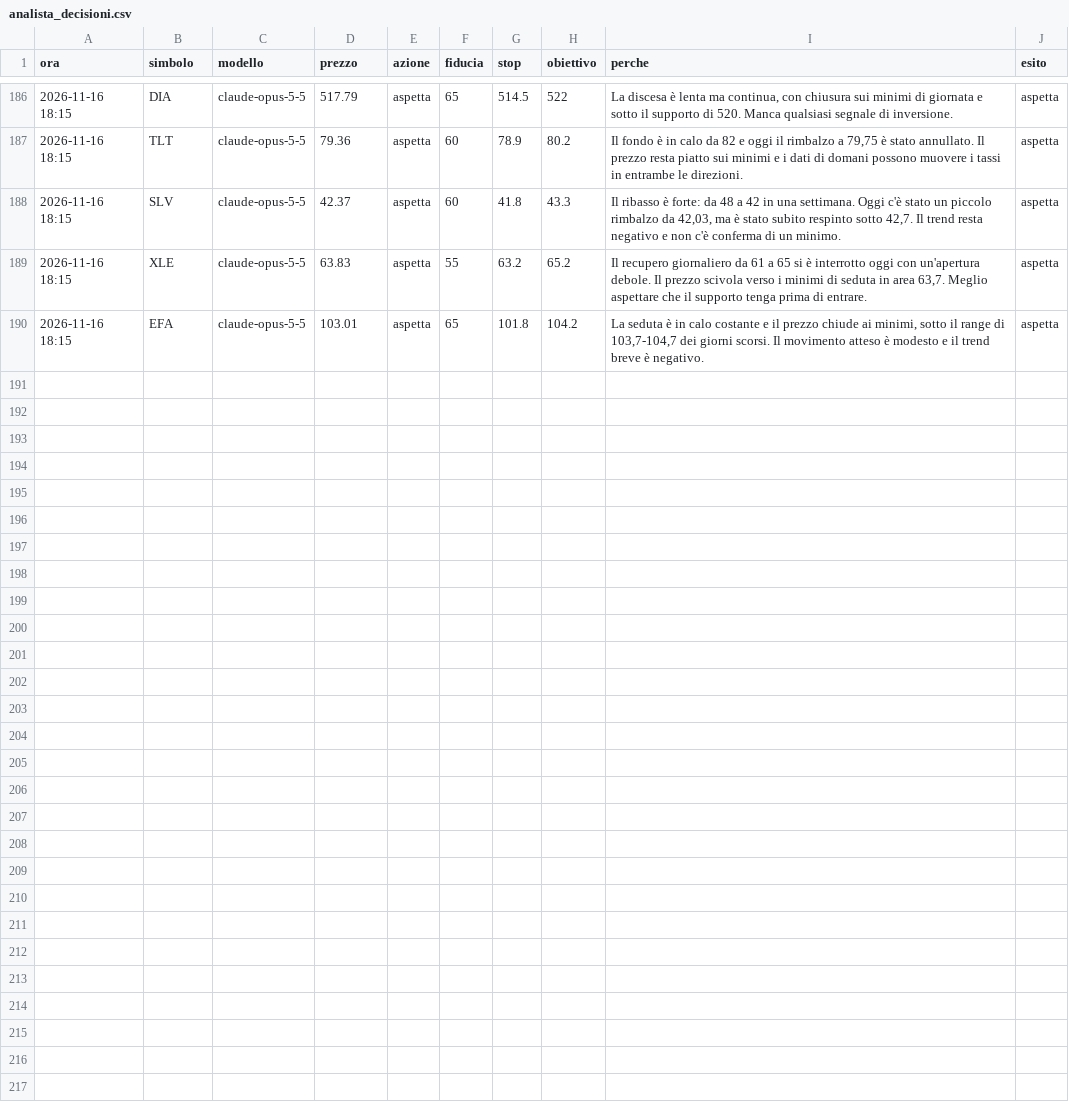
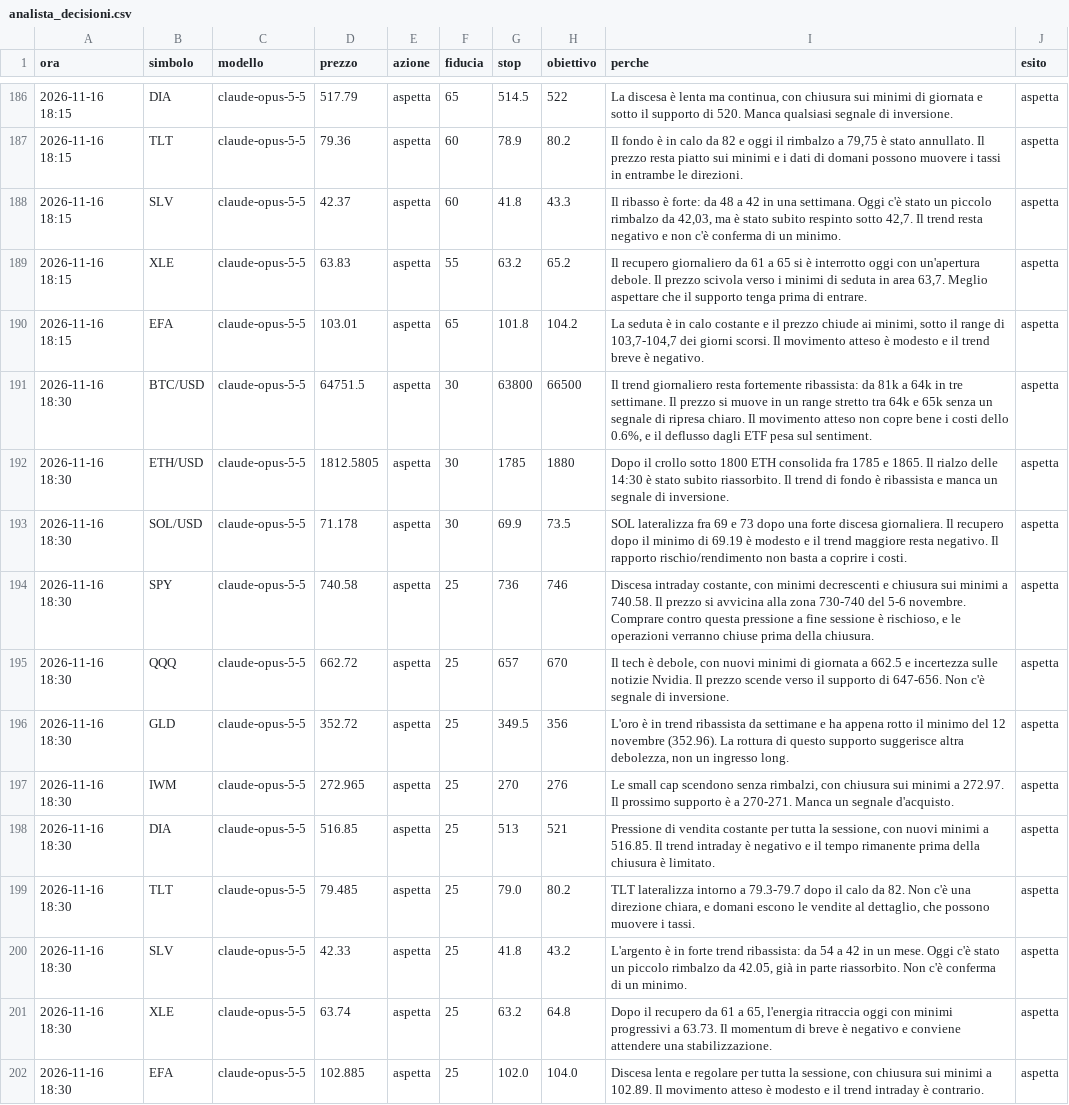
Before and after one commit to elfacvndo/timestral-bot, a CSV file: logs/analista_decisioni.csv, drawn as a sheet; only a part is shown, gaps mark what is left out; the diff names each change by its address in the sheet, - before the commit and + after, or states it on an @@ line.

```diff
--- a/logs/analista_decisioni.csv
+++ b/logs/analista_decisioni.csv
+row 191: 2026-11-16 18:30 | BTC/USD | claude-opus-5-5 | 64751.5 | aspetta | 30 | 63800 | 66500 | Il trend giornaliero resta fortemente ribassista: da 81k a 64k in tre settimane. Il prezzo si muove in un range stretto tra 64k e 65k senza un segnale di ripresa chiaro. Il movimento atteso non copre bene i costi dello 0.6%, e il deflusso dagli ETF pesa sul sentiment. | aspetta
+row 192: 2026-11-16 18:30 | ETH/USD | claude-opus-5-5 | 1812.5805 | aspetta | 30 | 1785 | 1880 | Dopo il crollo sotto 1800 ETH consolida fra 1785 e 1865. Il rialzo delle 14:30 è stato subito riassorbito. Il trend di fondo è ribassista e manca un segnale di inversione. | aspetta
+row 193: 2026-11-16 18:30 | SOL/USD | claude-opus-5-5 | 71.178 | aspetta | 30 | 69.9 | 73.5 | SOL lateralizza fra 69 e 73 dopo una forte discesa giornaliera. Il recupero dopo il minimo di 69.19 è modesto e il trend maggiore resta negativo. Il rapporto rischio/rendimento non basta a coprire i costi. | aspetta
+row 194: 2026-11-16 18:30 | SPY | claude-opus-5-5 | 740.58 | aspetta | 25 | 736 | 746 | Discesa intraday costante, con minimi decrescenti e chiusura sui minimi a 740.58. Il prezzo si avvicina alla zona 730-740 del 5-6 novembre. Comprare contro questa pressione a fine sessione è rischioso, e le operazioni verranno chiuse prima della chiusura. | aspetta
+row 195: 2026-11-16 18:30 | QQQ | claude-opus-5-5 | 662.72 | aspetta | 25 | 657 | 670 | Il tech è debole, con nuovi minimi di giornata a 662.5 e incertezza sulle notizie Nvidia. Il prezzo scende verso il supporto di 647-656. Non c'è segnale di inversione. | aspetta
+row 196: 2026-11-16 18:30 | GLD | claude-opus-5-5 | 352.72 | aspetta | 25 | 349.5 | 356 | L'oro è in trend ribassista da settimane e ha appena rotto il minimo del 12 novembre (352.96). La rottura di questo supporto suggerisce altra debolezza, non un ingresso long. | aspetta
+row 197: 2026-11-16 18:30 | IWM | claude-opus-5-5 | 272.965 | aspetta | 25 | 270 | 276 | Le small cap scendono senza rimbalzi, con chiusura sui minimi a 272.97. Il prossimo supporto è a 270-271. Manca un segnale d'acquisto. | aspetta
+row 198: 2026-11-16 18:30 | DIA | claude-opus-5-5 | 516.85 | aspetta | 25 | 513 | 521 | Pressione di vendita costante per tutta la sessione, con nuovi minimi a 516.85. Il trend intraday è negativo e il tempo rimanente prima della chiusura è limitato. | aspetta
+row 199: 2026-11-16 18:30 | TLT | claude-opus-5-5 | 79.485 | aspetta | 25 | 79.0 | 80.2 | TLT lateralizza intorno a 79.3-79.7 dopo il calo da 82. Non c'è una direzione chiara, e domani escono le vendite al dettaglio, che possono muovere i tassi. | aspetta
+row 200: 2026-11-16 18:30 | SLV | claude-opus-5-5 | 42.33 | aspetta | 25 | 41.8 | 43.2 | L'argento è in forte trend ribassista: da 54 a 42 in un mese. Oggi c'è stato un piccolo rimbalzo da 42.05, già in parte riassorbito. Non c'è conferma di un minimo. | aspetta
+row 201: 2026-11-16 18:30 | XLE | claude-opus-5-5 | 63.74 | aspetta | 25 | 63.2 | 64.8 | Dopo il recupero da 61 a 65, l'energia ritraccia oggi con minimi progressivi a 63.73. Il momentum di breve è negativo e conviene attendere una stabilizzazione. | aspetta
+row 202: 2026-11-16 18:30 | EFA | claude-opus-5-5 | 102.885 | aspetta | 25 | 102.0 | 104.0 | Discesa lenta e regolare per tutta la sessione, con chiusura sui minimi a 102.89. Il movimento atteso è modesto e il trend intraday è contrario. | aspetta
```
